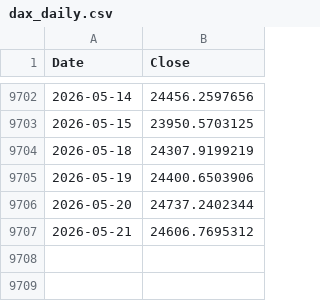
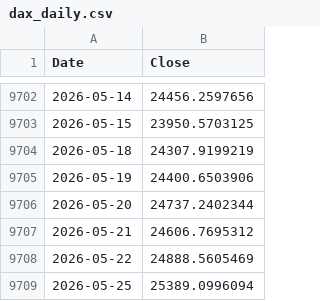
Before and after one commit to rkarim25/Strategy, a CSV file: dax_daily.csv, drawn as a sheet; only a part is shown, gaps mark what is left out; the diff names each change by its address in the sheet, - before the commit and + after, or states it on an @@ line.

```diff
--- a/dax_daily.csv
+++ b/dax_daily.csv
+row 9708: 2026-05-22 | 24888.5605469
+row 9709: 2026-05-25 | 25389.0996094
```
Also changed, not shown: ftse250_daily.csv, gold_daily.csv, 9 other files.
